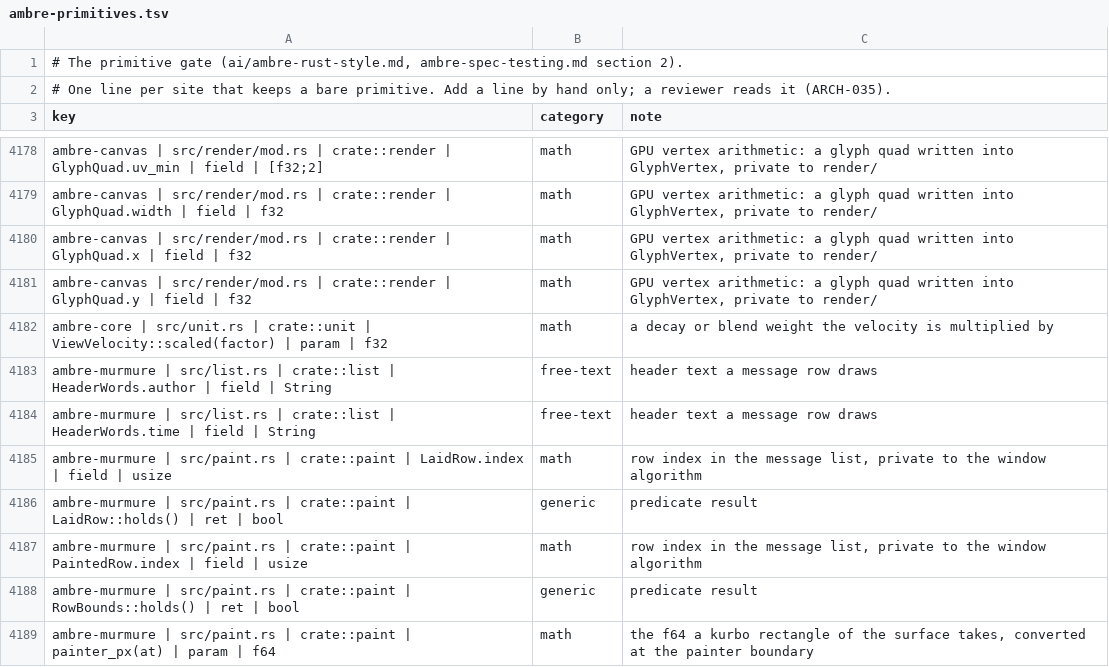
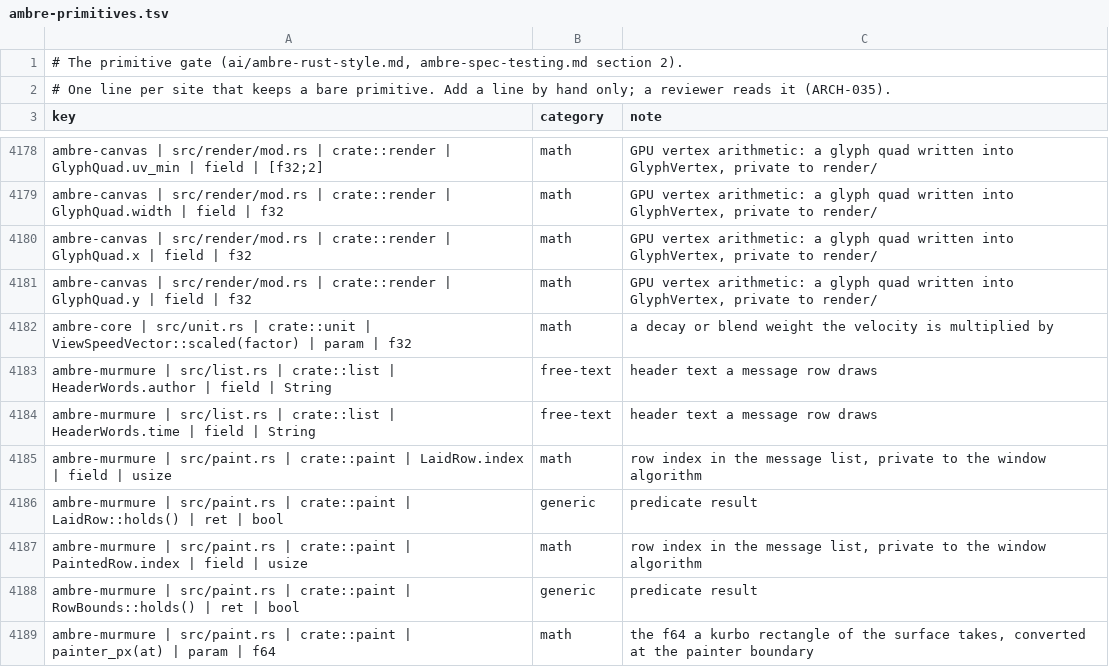
Before and after one commit to ambre-suite/ambre, a TSV file: specs/1-Foundations/ambre-primitives.tsv, drawn as a sheet; only a part is shown, gaps mark what is left out.

```diff
--- a/specs/1-Foundations/ambre-primitives.tsv
+++ b/specs/1-Foundations/ambre-primitives.tsv
@@ -4181,3 +4181,3 @@ ambre-canvas | src/render/mod.rs | crate::render | GlyphQuad.x | field | f32	mat
 ambre-canvas | src/render/mod.rs | crate::render | GlyphQuad.y | field | f32	math	GPU vertex arithmetic: a glyph quad written into GlyphVertex, private to render/
-ambre-core | src/unit.rs | crate::unit | ViewVelocity::scaled(factor) | param | f32	math	a decay or blend weight the velocity is multiplied by
+ambre-core | src/unit.rs | crate::unit | ViewSpeedVector::scaled(factor) | param | f32	math	a decay or blend weight the velocity is multiplied by
 ambre-murmure | src/list.rs | crate::list | HeaderWords.author | field | String	free-text	header text a message row draws
```
Also changed, not shown: 4 other files.
